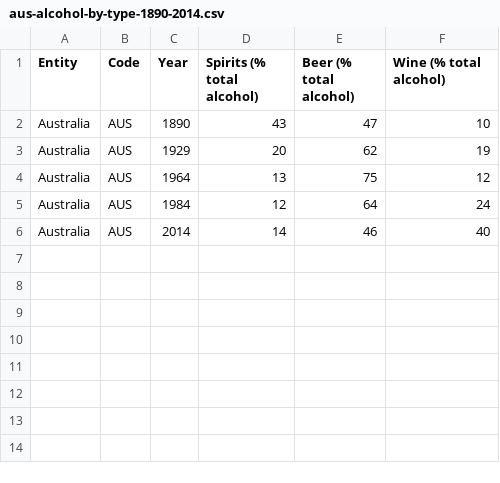
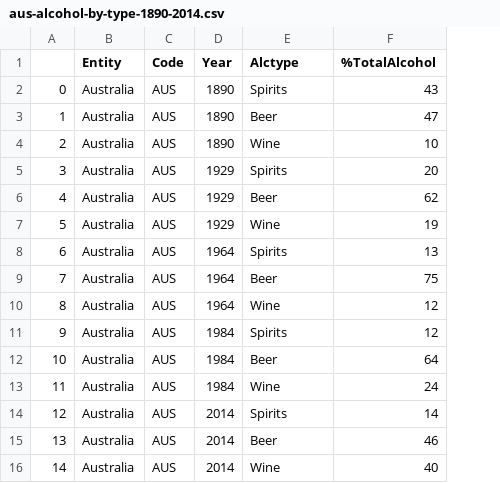
Before and after one commit to lydleejq/FIT3179, a CSV file: Alcohol-Worldwide/data/aus-alcohol-by-type-1890-2014.csv, drawn as a sheet; removed rows and columns are numbered as before the commit, all else as after; the diff names each change by its address in the sheet, - before the commit and + after, or states it on an @@ line.

Commit message:
transposed file using jupyter

```diff
--- a/Alcohol-Worldwide/data/aus-alcohol-by-type-1890-2014.csv
+++ b/Alcohol-Worldwide/data/aus-alcohol-by-type-1890-2014.csv
+column A, row 4: 2; row 7: 5; row 10: 8; row 13: 11; row 16: 14
-column D (Spirits (% total alcohol)), rows 2-6: 43 | 20 | 13 | 12 | 14
-E1: Beer (% total alcohol)
+E1: Alctype
-F1: Wine (% total alcohol)
+F1: %TotalAlcohol
+row 2: 0 | Australia | AUS | 1890 | Spirits | 43
+row 3: 1 | Australia | AUS | 1890 | Beer | 47
-E4 (Alctype): 47
+E4 (Alctype): Wine
+row 5: 3 | Australia | AUS | 1929 | Spirits | 20
+row 6: 4 | Australia | AUS | 1929 | Beer | 62
-E7 (Alctype): 62
+E7 (Alctype): Wine
+row 8: 6 | Australia | AUS | 1964 | Spirits | 13
+row 9: 7 | Australia | AUS | 1964 | Beer | 75
-E10 (Alctype): 75
+E10 (Alctype): Wine
+row 11: 9 | Australia | AUS | 1984 | Spirits | 12
+row 12: 10 | Australia | AUS | 1984 | Beer | 64
-E13 (Alctype): 64
+E13 (Alctype): Wine
+row 14: 12 | Australia | AUS | 2014 | Spirits | 14
+row 15: 13 | Australia | AUS | 2014 | Beer | 46
-E16 (Alctype): 46
+E16 (Alctype): Wine
```
